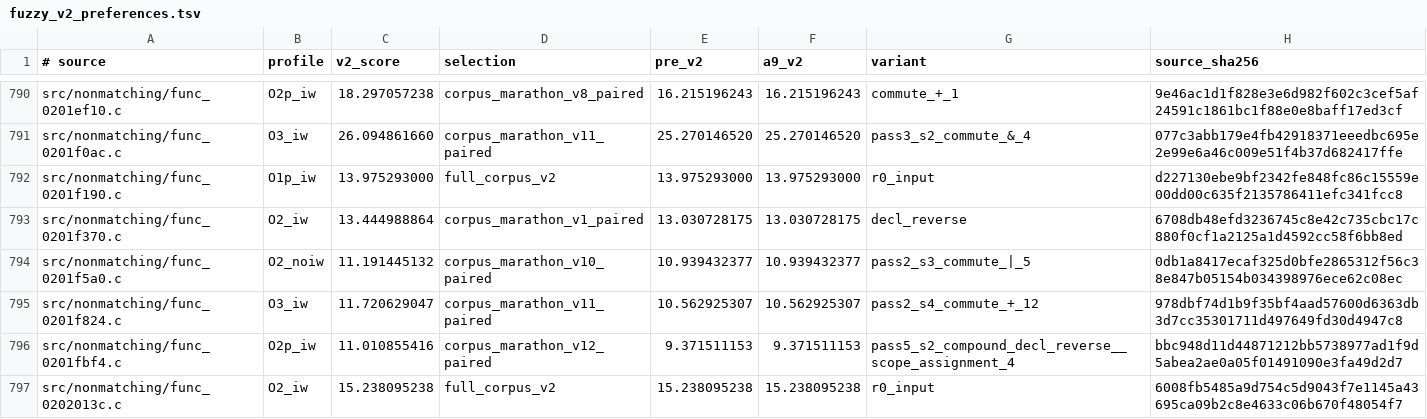
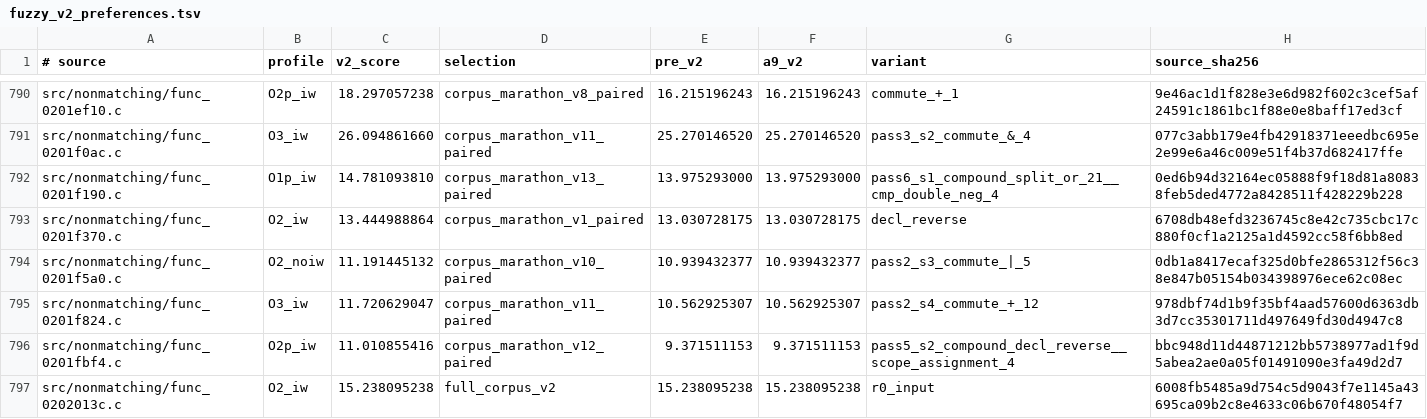
Before and after one commit to dothacktranslate/okamiden-decomp, a TSV file: config/arm9/fuzzy_v2_preferences.tsv, drawn as a sheet; only a part is shown, gaps mark what is left out; the diff covers the shown part only.

Commit message:
arm9: corpus marathon V13 improves 13 fuzzy and 0 exact functions

```diff
--- a/config/arm9/fuzzy_v2_preferences.tsv
+++ b/config/arm9/fuzzy_v2_preferences.tsv
@@ -791,3 +791,3 @@ src/nonmatching/func_0201ef10.c	O2p_iw	18.297057238	corpus_marathon_v8_paired	16
 src/nonmatching/func_0201f0ac.c	O3_iw	26.094861660	corpus_marathon_v11_paired	25.270146520	25.270146520	pass3_s2_commute_&_4	077c3abb179e4fb42918371eeedbc695e2e99e6a46c009e51f4b37d682417ffe
-src/nonmatching/func_0201f190.c	O1p_iw	13.975293000	full_corpus_v2	13.975293000	13.975293000	r0_input	d227130ebe9bf2342fe848fc86c15559e00dd00c635f2135786411efc341fcc8
+src/nonmatching/func_0201f190.c	O1p_iw	14.781093810	corpus_marathon_v13_paired	13.975293000	13.975293000	pass6_s1_compound_split_or_21__cmp_double_neg_4	0ed6b94d32164ec05888f9f18d81a80838feb5ded4772a8428511f428229b228
 src/nonmatching/func_0201f370.c	O2_iw	13.444988864	corpus_marathon_v1_paired	13.030728175	13.030728175	decl_reverse	6708db48efd3236745c8e42c735cbc17c880f0cf1a2125a1d4592cc58f6bb8ed
```
Also changed, not shown: 51 edited cells elsewhere in this file, 13 other files.
